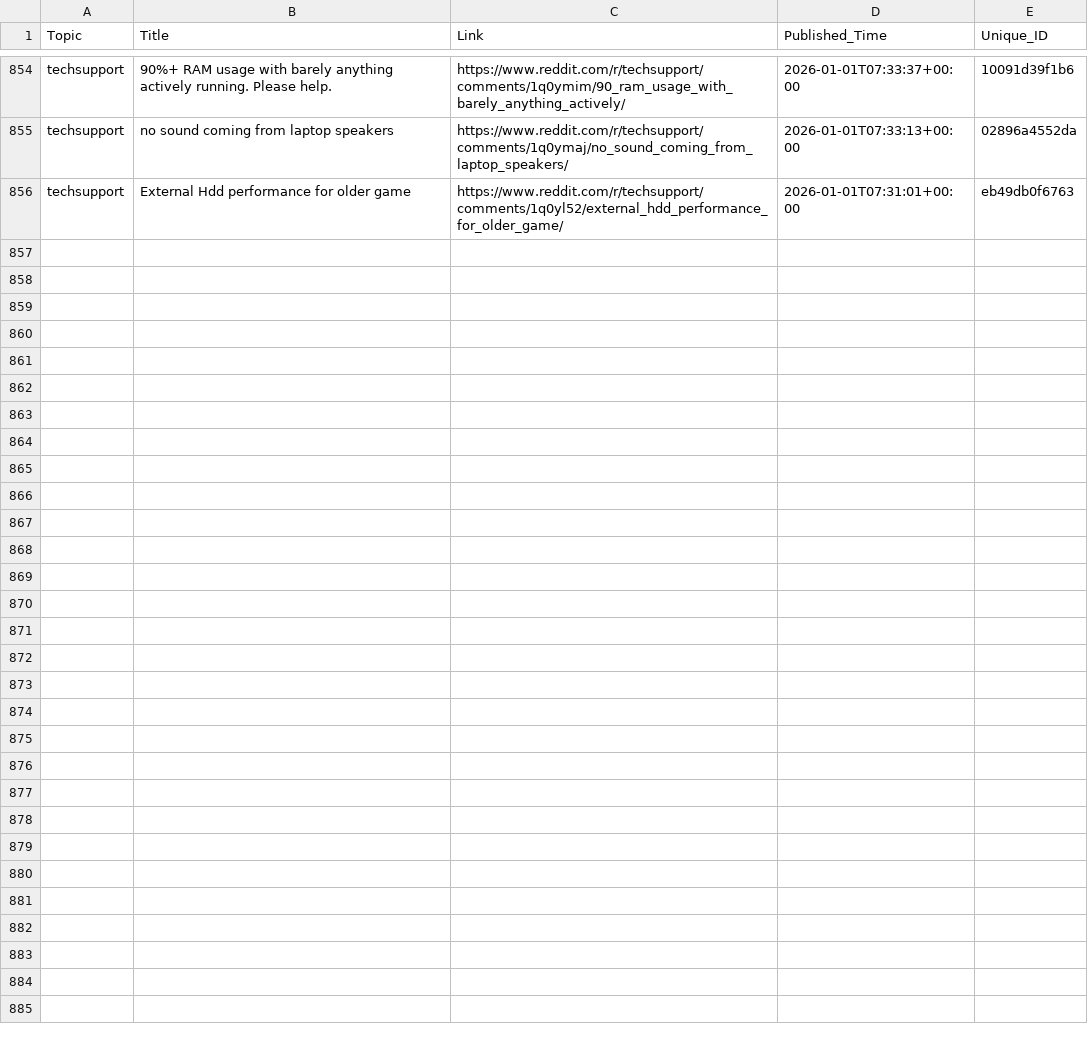
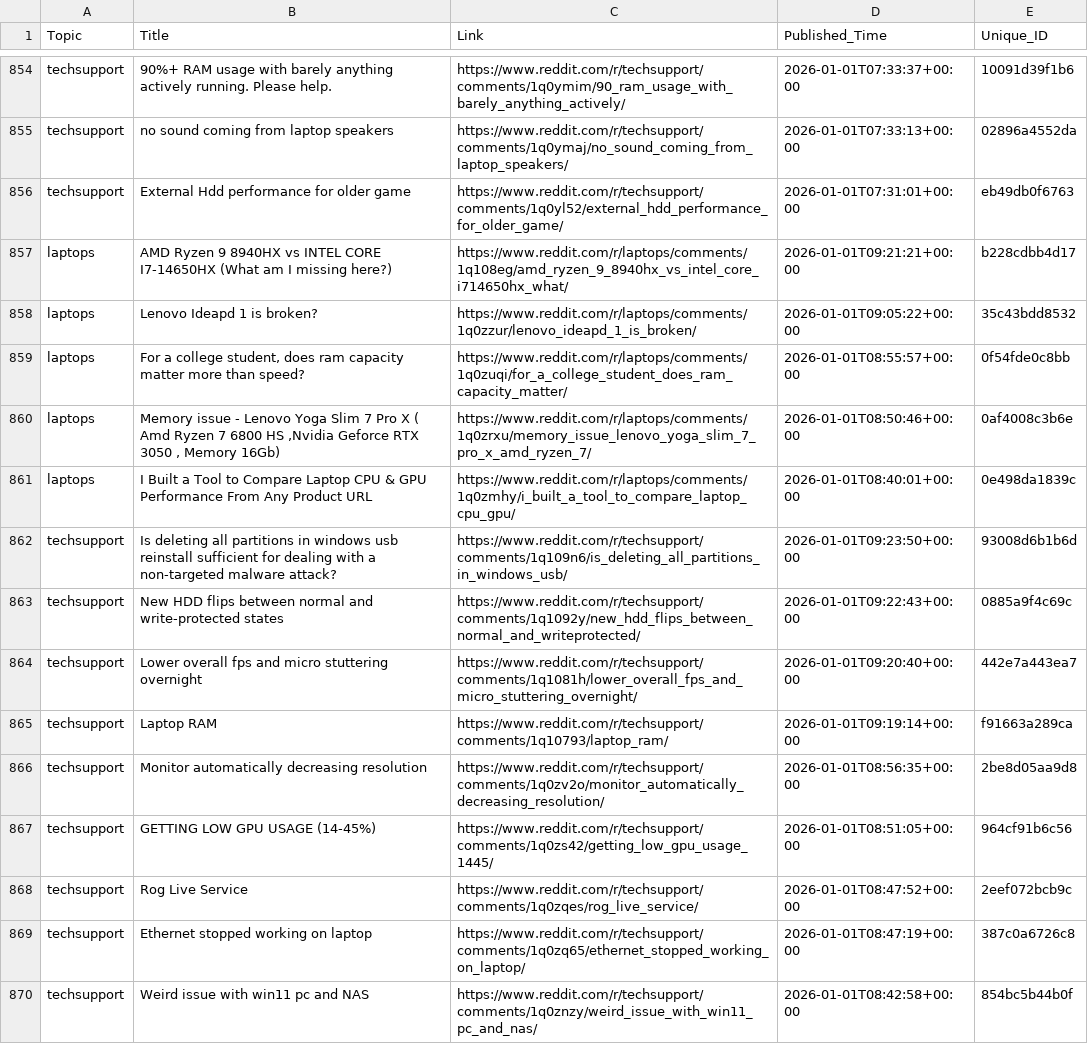
Before and after one commit to sidhu2690/reddit-scrapper, a CSV file: posts.csv, drawn as a sheet; only a part is shown, gaps mark what is left out.

```diff
--- a/posts.csv
+++ b/posts.csv
@@ -856 +856,15 @@ techsupport,no sound coming from laptop speakers,https://www.reddit.com/r/techsu
 techsupport,External Hdd performance for older game,https://www.reddit.com/r/techsupport/comments/1q0yl52/external_hdd_performance_for_older_game/,2026-01-01T07:31:01+00:00,eb49db0f6763
+laptops,AMD Ryzen 9 8940HX vs INTEL CORE I7-14650HX (What am I missing here?),https://www.reddit.com/r/laptops/comments/1q108eg/amd_ryzen_9_8940hx_vs_intel_core_i714650hx_what/,2026-01-01T09:21:21+00:00,b228cdbb4d17
+laptops,Lenovo Ideapd 1 is broken?,https://www.reddit.com/r/laptops/comments/1q0zzur/lenovo_ideapd_1_is_broken/,2026-01-01T09:05:22+00:00,35c43bdd8532
+laptops,"For a college student, does ram capacity matter more than speed?",https://www.reddit.com/r/laptops/comments/1q0zuqi/for_a_college_student_does_ram_capacity_matter/,2026-01-01T08:55:57+00:00,0f54fde0c8bb
+laptops,"Memory issue - Lenovo Yoga Slim 7 Pro X ( Amd Ryzen 7 6800 HS ,Nvidia Geforce RTX 3050 , Memory 16Gb)",https://www.reddit.com/r/laptops/comments/1q0zrxu/memory_issue_lenovo_yoga_slim_7_pro_x_amd_ryzen_7/,2026-01-01T08:50:46+00:00,0af4008c3b6e
+laptops,I Built a Tool to Compare Laptop CPU & GPU Performance From Any Product URL,https://www.reddit.com/r/laptops/comments/1q0zmhy/i_built_a_tool_to_compare_laptop_cpu_gpu/,2026-01-01T08:40:01+00:00,0e498da1839c
+techsupport,Is deleting all partitions in windows usb reinstall sufficient for dealing with a non-targeted malware attack?,https://www.reddit.com/r/techsupport/comments/1q109n6/is_deleting_all_partitions_in_windows_usb/,2026-01-01T09:23:50+00:00,93008d6b1b6d
+techsupport,New HDD flips between normal and write-protected states,https://www.reddit.com/r/techsupport/comments/1q1092y/new_hdd_flips_between_normal_and_writeprotected/,2026-01-01T09:22:43+00:00,0885a9f4c69c
+techsupport,Lower overall fps and micro stuttering overnight,https://www.reddit.com/r/techsupport/comments/1q1081h/lower_overall_fps_and_micro_stuttering_overnight/,2026-01-01T09:20:40+00:00,442e7a443ea7
+techsupport,Laptop RAM,https://www.reddit.com/r/techsupport/comments/1q10793/laptop_ram/,2026-01-01T09:19:14+00:00,f91663a289ca
+techsupport,Monitor automatically decreasing resolution,https://www.reddit.com/r/techsupport/comments/1q0zv2o/monitor_automatically_decreasing_resolution/,2026-01-01T08:56:35+00:00,2be8d05aa9d8
+techsupport,GETTING LOW GPU USAGE (14-45%),https://www.reddit.com/r/techsupport/comments/1q0zs42/getting_low_gpu_usage_1445/,2026-01-01T08:51:05+00:00,964cf91b6c56
+techsupport,Rog Live Service,https://www.reddit.com/r/techsupport/comments/1q0zqes/rog_live_service/,2026-01-01T08:47:52+00:00,2eef072bcb9c
+techsupport,Ethernet stopped working on laptop,https://www.reddit.com/r/techsupport/comments/1q0zq65/ethernet_stopped_working_on_laptop/,2026-01-01T08:47:19+00:00,387c0a6726c8
+techsupport,Weird issue with win11 pc and NAS,https://www.reddit.com/r/techsupport/comments/1q0znzy/weird_issue_with_win11_pc_and_nas/,2026-01-01T08:42:58+00:00,854bc5b44b0f
```
